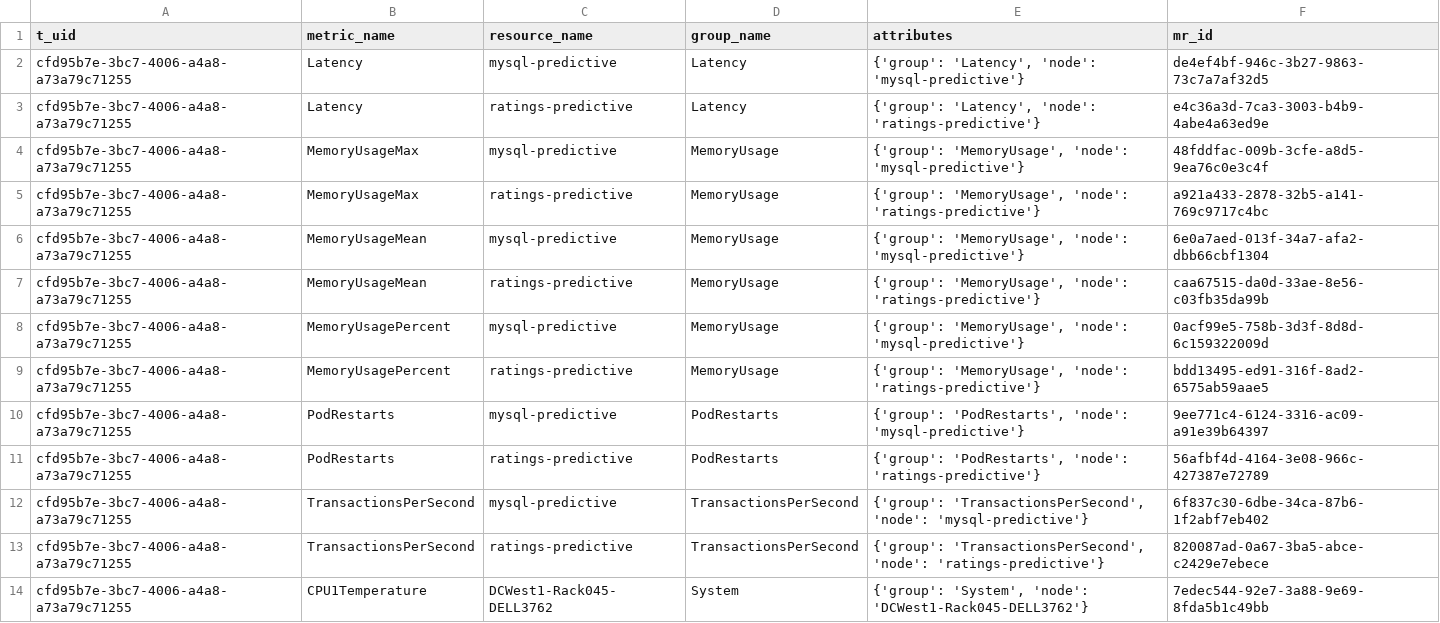
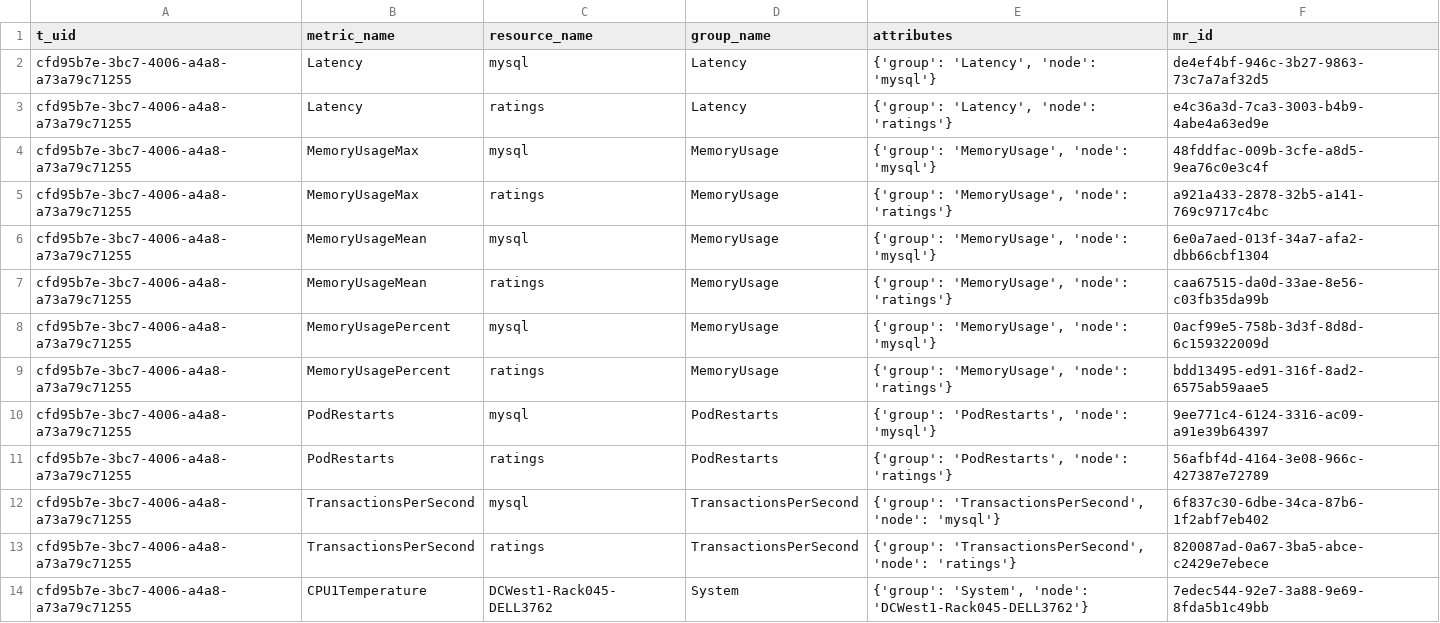
Before and after one commit to niklaushirt/awx-waiops-trainingdata, a CSV file: robot-shop/3.3/metrics/tararam.md_metric_resource.csv, drawn as a sheet.

Commit message:
3.5

```diff
--- a/robot-shop/3.3/metrics/tararam.md_metric_resource.csv
+++ b/robot-shop/3.3/metrics/tararam.md_metric_resource.csv
@@ -1,14 +1,14 @@
 t_uid,metric_name,resource_name,group_name,attributes,mr_id
-cfd95b7e-3bc7-4006-a4a8-a73a79c71255,Latency,mysql-predictive,Latency,"{'group': 'Latency', 'node': 'mysql-predictive'}",de4ef4bf-946c-3b27-9863-73c7a7af32d5
-cfd95b7e-3bc7-4006-a4a8-a73a79c71255,Latency,ratings-predictive,Latency,"{'group': 'Latency', 'node': 'ratings-predictive'}",e4c36a3d-7ca3-3003-b4b9-4abe4a63ed9e
-cfd95b7e-3bc7-4006-a4a8-a73a79c71255,MemoryUsageMax,mysql-predictive,MemoryUsage,"{'group': 'MemoryUsage', 'node': 'mysql-predictive'}",48fddfac-009b-3cfe-a8d5-9ea76c0e3c4f
-cfd95b7e-3bc7-4006-a4a8-a73a79c71255,MemoryUsageMax,ratings-predictive,MemoryUsage,"{'group': 'MemoryUsage', 'node': 'ratings-predictive'}",a921a433-2878-32b5-a141-769c9717c4bc
-cfd95b7e-3bc7-4006-a4a8-a73a79c71255,MemoryUsageMean,mysql-predictive,MemoryUsage,"{'group': 'MemoryUsage', 'node': 'mysql-predictive'}",6e0a7aed-013f-34a7-afa2-dbb66cbf1304
-cfd95b7e-3bc7-4006-a4a8-a73a79c71255,MemoryUsageMean,ratings-predictive,MemoryUsage,"{'group': 'MemoryUsage', 'node': 'ratings-predictive'}",caa67515-da0d-33ae-8e56-c03fb35da99b
-cfd95b7e-3bc7-4006-a4a8-a73a79c71255,MemoryUsagePercent,mysql-predictive,MemoryUsage,"{'group': 'MemoryUsage', 'node': 'mysql-predictive'}",0acf99e5-758b-3d3f-8d8d-6c159322009d
-cfd95b7e-3bc7-4006-a4a8-a73a79c71255,MemoryUsagePercent,ratings-predictive,MemoryUsage,"{'group': 'MemoryUsage', 'node': 'ratings-predictive'}",bdd13495-ed91-316f-8ad2-6575ab59aae5
-cfd95b7e-3bc7-4006-a4a8-a73a79c71255,PodRestarts,mysql-predictive,PodRestarts,"{'group': 'PodRestarts', 'node': 'mysql-predictive'}",9ee771c4-6124-3316-ac09-a91e39b64397
-cfd95b7e-3bc7-4006-a4a8-a73a79c71255,PodRestarts,ratings-predictive,PodRestarts,"{'group': 'PodRestarts', 'node': 'ratings-predictive'}",56afbf4d-4164-3e08-966c-427387e72789
-cfd95b7e-3bc7-4006-a4a8-a73a79c71255,TransactionsPerSecond,mysql-predictive,TransactionsPerSecond,"{'group': 'TransactionsPerSecond', 'node': 'mysql-predictive'}",6f837c30-6dbe-34ca-87b6-1f2abf7eb402
-cfd95b7e-3bc7-4006-a4a8-a73a79c71255,TransactionsPerSecond,ratings-predictive,TransactionsPerSecond,"{'group': 'TransactionsPerSecond', 'node': 'ratings-predictive'}",820087ad-0a67-3ba5-abce-c2429e7ebece
+cfd95b7e-3bc7-4006-a4a8-a73a79c71255,Latency,mysql,Latency,"{'group': 'Latency', 'node': 'mysql'}",de4ef4bf-946c-3b27-9863-73c7a7af32d5
+cfd95b7e-3bc7-4006-a4a8-a73a79c71255,Latency,ratings,Latency,"{'group': 'Latency', 'node': 'ratings'}",e4c36a3d-7ca3-3003-b4b9-4abe4a63ed9e
+cfd95b7e-3bc7-4006-a4a8-a73a79c71255,MemoryUsageMax,mysql,MemoryUsage,"{'group': 'MemoryUsage', 'node': 'mysql'}",48fddfac-009b-3cfe-a8d5-9ea76c0e3c4f
+cfd95b7e-3bc7-4006-a4a8-a73a79c71255,MemoryUsageMax,ratings,MemoryUsage,"{'group': 'MemoryUsage', 'node': 'ratings'}",a921a433-2878-32b5-a141-769c9717c4bc
+cfd95b7e-3bc7-4006-a4a8-a73a79c71255,MemoryUsageMean,mysql,MemoryUsage,"{'group': 'MemoryUsage', 'node': 'mysql'}",6e0a7aed-013f-34a7-afa2-dbb66cbf1304
+cfd95b7e-3bc7-4006-a4a8-a73a79c71255,MemoryUsageMean,ratings,MemoryUsage,"{'group': 'MemoryUsage', 'node': 'ratings'}",caa67515-da0d-33ae-8e56-c03fb35da99b
+cfd95b7e-3bc7-4006-a4a8-a73a79c71255,MemoryUsagePercent,mysql,MemoryUsage,"{'group': 'MemoryUsage', 'node': 'mysql'}",0acf99e5-758b-3d3f-8d8d-6c159322009d
+cfd95b7e-3bc7-4006-a4a8-a73a79c71255,MemoryUsagePercent,ratings,MemoryUsage,"{'group': 'MemoryUsage', 'node': 'ratings'}",bdd13495-ed91-316f-8ad2-6575ab59aae5
+cfd95b7e-3bc7-4006-a4a8-a73a79c71255,PodRestarts,mysql,PodRestarts,"{'group': 'PodRestarts', 'node': 'mysql'}",9ee771c4-6124-3316-ac09-a91e39b64397
+cfd95b7e-3bc7-4006-a4a8-a73a79c71255,PodRestarts,ratings,PodRestarts,"{'group': 'PodRestarts', 'node': 'ratings'}",56afbf4d-4164-3e08-966c-427387e72789
+cfd95b7e-3bc7-4006-a4a8-a73a79c71255,TransactionsPerSecond,mysql,TransactionsPerSecond,"{'group': 'TransactionsPerSecond', 'node': 'mysql'}",6f837c30-6dbe-34ca-87b6-1f2abf7eb402
+cfd95b7e-3bc7-4006-a4a8-a73a79c71255,TransactionsPerSecond,ratings,TransactionsPerSecond,"{'group': 'TransactionsPerSecond', 'node': 'ratings'}",820087ad-0a67-3ba5-abce-c2429e7ebece
 cfd95b7e-3bc7-4006-a4a8-a73a79c71255,CPU1Temperature,DCWest1-Rack045-DELL3762,System,"{'group': 'System', 'node': 'DCWest1-Rack045-DELL3762'}",7edec544-92e7-3a88-9e69-8fda5b1c49bb
```
